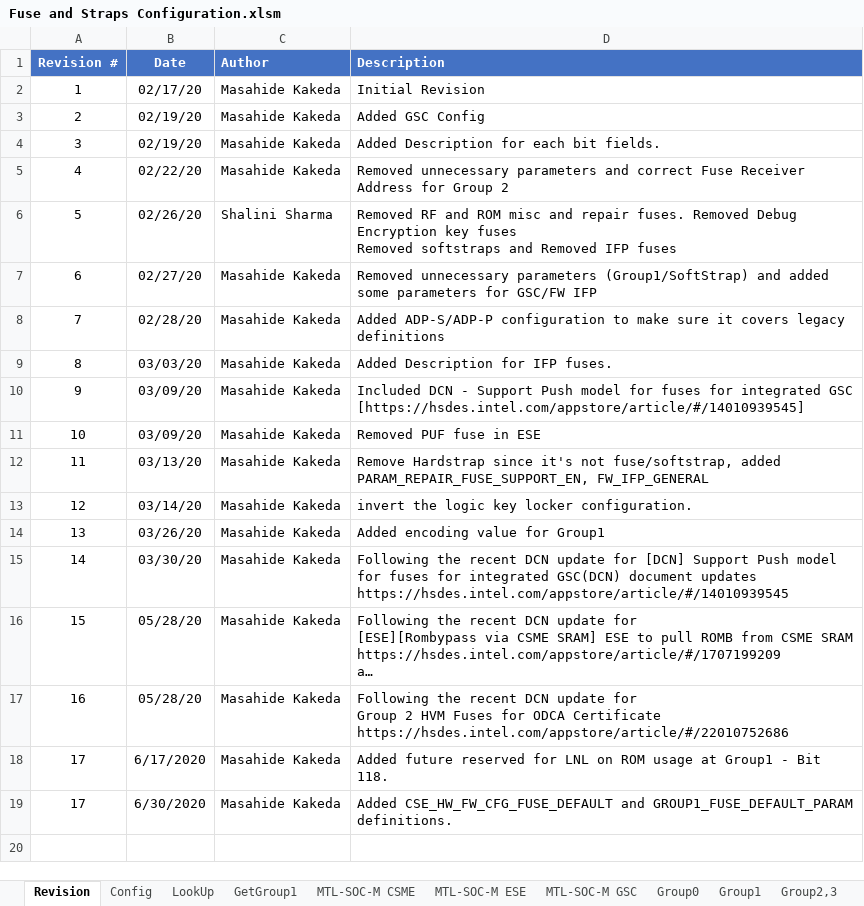
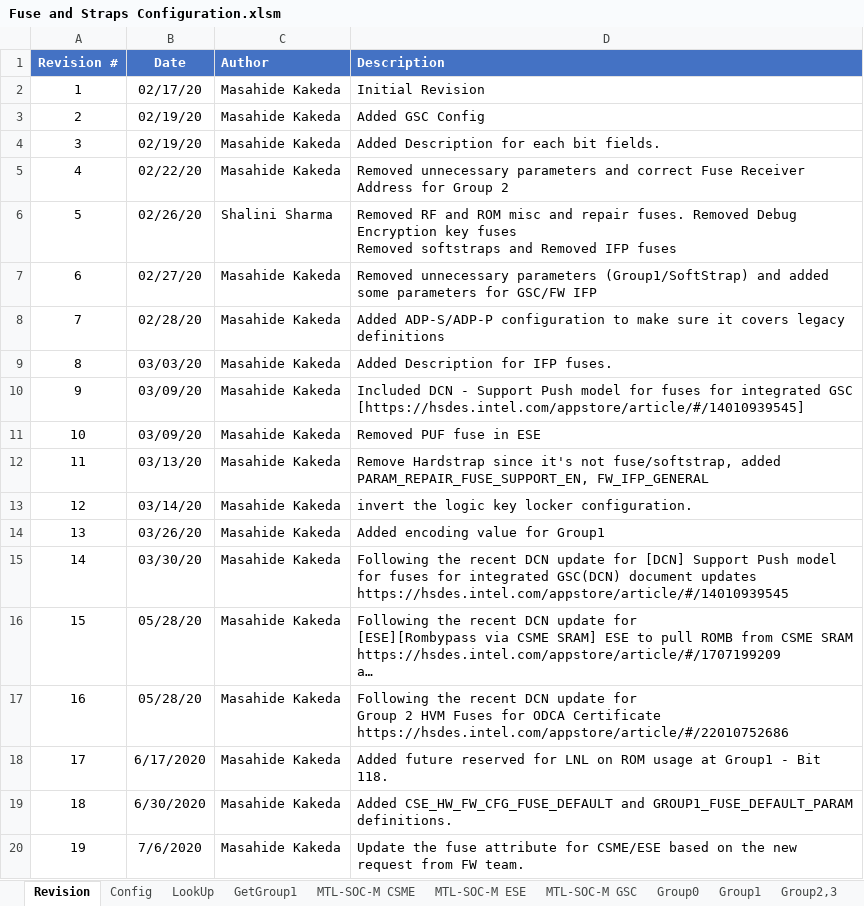
Before and after one commit to jasonx-tsao/exp_vtb, an Excel workbook: ArchSpecs/Working/Fuse and Straps Configuration.xlsm, sheet Revision, drawn as a sheet; long unchanged cells end in …; values as stored, in another font and other column widths than the file's, no borders; the diff names each change by its address in the sheet, - before the commit and + after, or states it on an @@ line.

Commit message:
Update fuse attribute per input from FW team.
[git-p4: depot-paths = "//depot/projects/coe/CSME/": change = 789101]

```diff
--- a/ArchSpecs/Working/Fuse and Straps Configuration.xlsm (sheet Revision)
+++ b/ArchSpecs/Working/Fuse and Straps Configuration.xlsm (sheet Revision)
-A19 (Revision #): 17
+A19 (Revision #): 18
+row 20: 19 | 7/6/2020 | Masahide Kakeda | Update the fuse attribute for CSME/ESE based on the new request from FW team.
```
Also changed, not shown: sheet Softstrap, sheet Group1, sheet Group0, sheet MTL-SOC-M CSME, sheet LookUp, sheet Config, formulas that keep their value.
